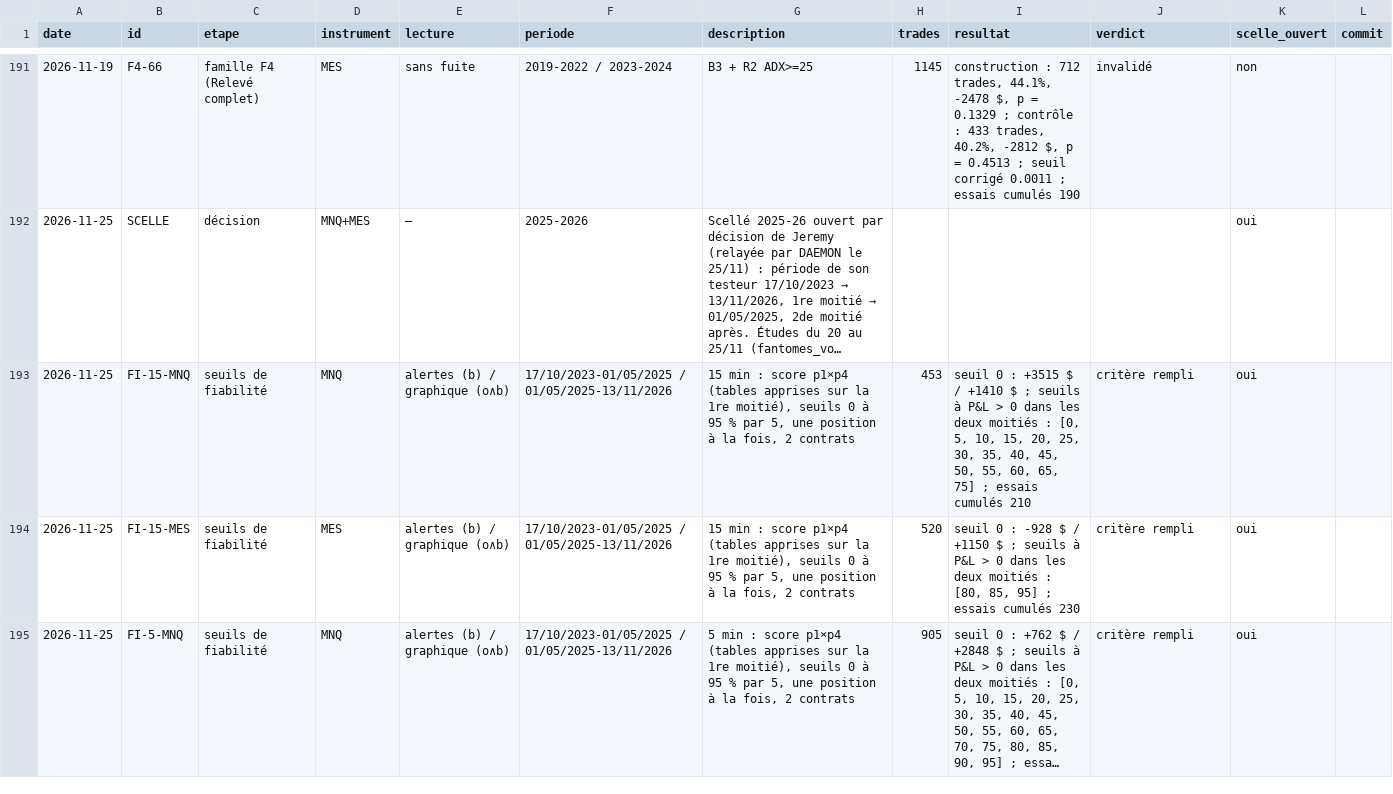
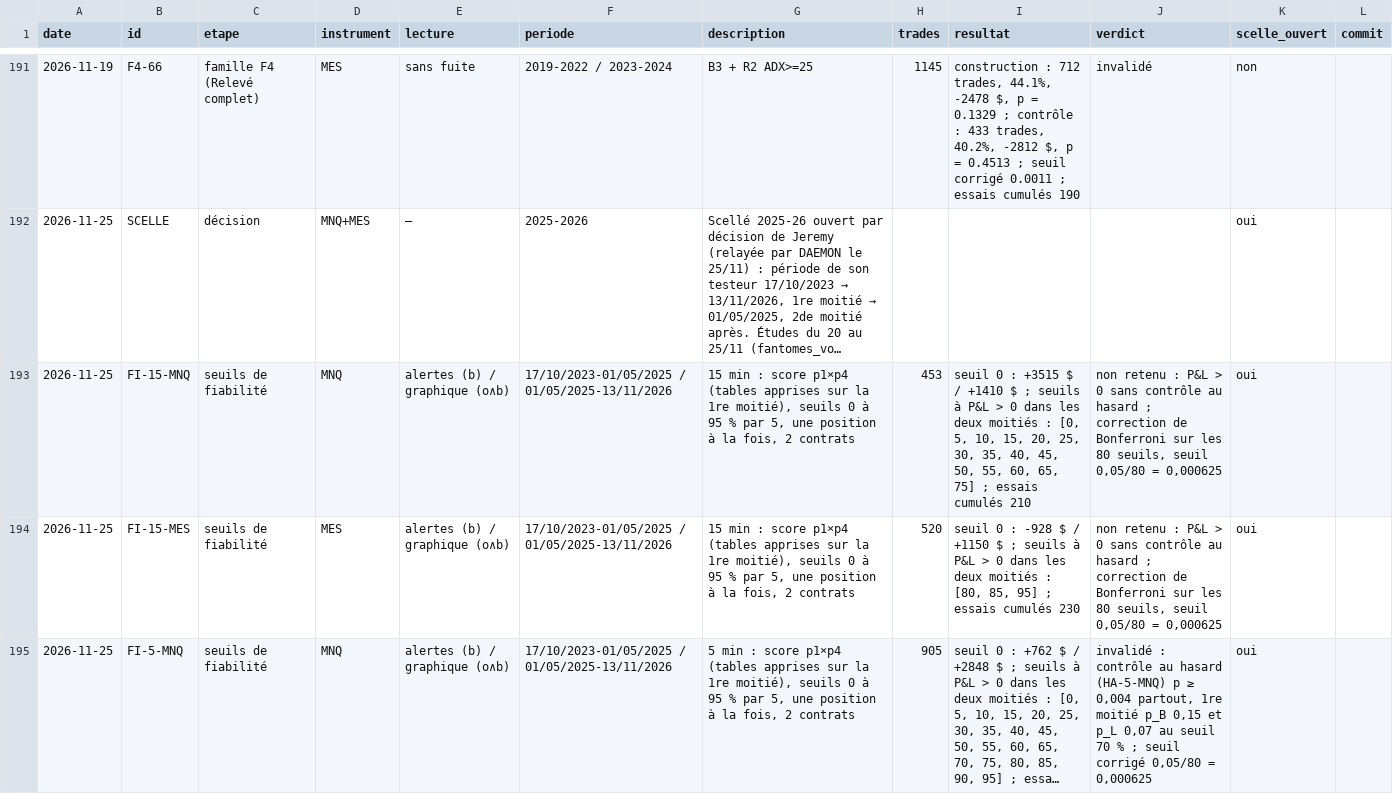
Before and after one commit to whoiamidontknow/on-va-se-le-tenter, a CSV file: KAIROS/recherche/labo5669/registre.csv, drawn as a sheet; only a part is shown, gaps mark what is left out; long unchanged cells end in …; the diff covers the shown part only; the diff names each change by its address in the sheet, - before the commit and + after, or states it on an @@ line.

```diff
--- a/KAIROS/recherche/labo5669/registre.csv
+++ b/KAIROS/recherche/labo5669/registre.csv
-J193:J194 (verdict): critère rempli
+J193:J194 (verdict): non retenu : P&L > 0 sans contrôle au hasard ; correction de Bonferroni sur les 80 seuils, seuil 0,05/80 = 0,000625
-J195 (verdict): critère rempli
+J195 (verdict): invalidé : contrôle au hasard (HA-5-MNQ) p ≥ 0,004 partout, 1re moitié p_B 0,15 et p_L 0,07 au seuil 70 % ; seuil corrigé 0,05/80 = 0,000625
```
Also changed, not shown: 1 added row and 1 edited cell elsewhere in this file, 3 other files.
